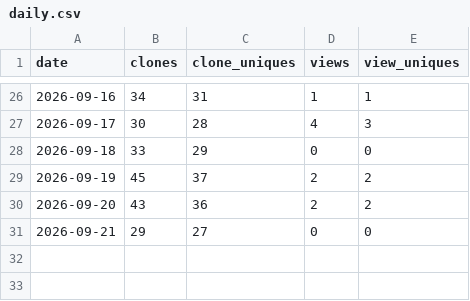
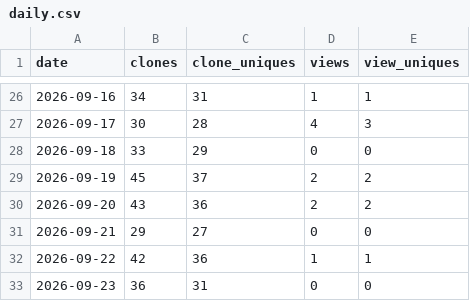
Before and after one commit to mingwen1022/alva-portfolio-watch, a CSV file: traffic/daily.csv, drawn as a sheet; only a part is shown, gaps mark what is left out; the diff names each change by its address in the sheet, - before the commit and + after, or states it on an @@ line.

```diff
--- a/traffic/daily.csv
+++ b/traffic/daily.csv
+row 32: 2026-09-22 | 42 | 36 | 1 | 1
+row 33: 2026-09-23 | 36 | 31 | 0 | 0
```
Also changed, not shown: 1 other file.
